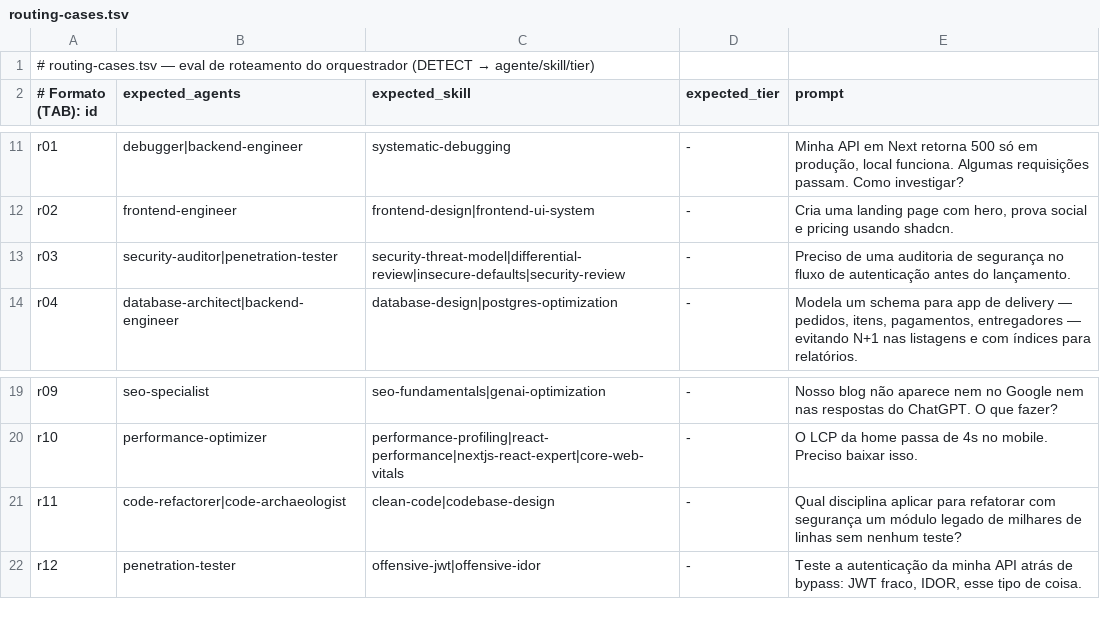
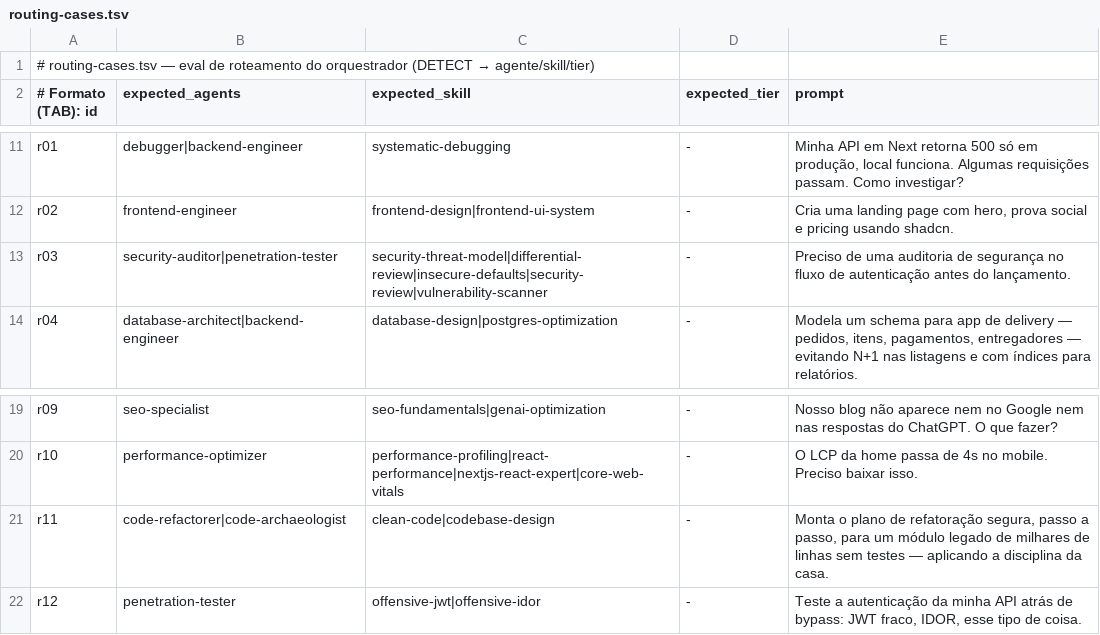
Before and after one commit to plocemourasouza/osforge, a TSV file: scripts/routing-cases.tsv, drawn as a sheet; only a part is shown, gaps mark what is left out.

Commit message:
fix(routing-eval): room for the guard's correction cycle; r11 was inviting `none`
Run 4 with route-guard deployed: 12/16, agent dimension 16/16. The four skill
fails decompose into proof, not defect:

- r10: the guard FIRED, blocked with the exact right reason ("declares
  nextjs-react-expert, no load evidence — load it or declare none")... and the
  model had no turns left to comply: error_max_turns. The guard works; the
  eval's window was too small for work -> block -> correction.
- r03/r12: died at max-turns BEFORE finishing, and Stop hooks only run on
  normal completion — the guard never got to exist for them. Same root cause.
  Real sessions have no max-turns; only the eval starves the loop.
  -> routing eval defaults raised: MAX_TURNS 4->8, TIMEOUT 150->300s.
- r11: the model declared `skill: none (pergunta conceitual — resposta direta)`
  — CONTRACT-COMPLIANT behavior, owning the choice exactly as specified. My
  rewritten prompt ("qual disciplina aplicar...?") had turned the demand into a
  conceptual question where none is defensible. Prompt made imperative ("monta
  o plano de refatoração segura... aplicando a disciplina da casa").
- r03 also declared vulnerability-scanner, a legitimate OSForge security skill
  my expectation list was missing. Added.

Trajectory: agent 0/16 -> 15/16 -> 16/16; skill fails 13 -> 7 -> 4, each run's
failures having a smaller and more precise cause than the last.

```diff
--- a/scripts/routing-cases.tsv
+++ b/scripts/routing-cases.tsv
@@ -12,3 +12,3 @@ r01	debugger|backend-engineer	systematic-debugging	-	Minha API em Next retorna 5
 r02	frontend-engineer	frontend-design|frontend-ui-system	-	Cria uma landing page com hero, prova social e pricing usando shadcn.
-r03	security-auditor|penetration-tester	security-threat-model|differential-review|insecure-defaults|security-review	-	Preciso de uma auditoria de segurança no fluxo de autenticação antes do lançamento.
+r03	security-auditor|penetration-tester	security-threat-model|differential-review|insecure-defaults|security-review|vulnerability-scanner	-	Preciso de uma auditoria de segurança no fluxo de autenticação antes do lançamento.
 r04	database-architect|backend-engineer	database-design|postgres-optimization	-	Modela um schema para app de delivery — pedidos, itens, pagamentos, entregadores — evitando N+1 nas listagens e com índices para relatórios.
@@ -20,3 +20,3 @@ r09	seo-specialist	seo-fundamentals|genai-optimization	-	Nosso blog não aparece
 r10	performance-optimizer	performance-profiling|react-performance|nextjs-react-expert|core-web-vitals	-	O LCP da home passa de 4s no mobile. Preciso baixar isso.
-r11	code-refactorer|code-archaeologist	clean-code|codebase-design	-	Qual disciplina aplicar para refatorar com segurança um módulo legado de milhares de linhas sem nenhum teste?
+r11	code-refactorer|code-archaeologist	clean-code|codebase-design	-	Monta o plano de refatoração segura, passo a passo, para um módulo legado de milhares de linhas sem testes — aplicando a disciplina da casa.
 r12	penetration-tester	offensive-jwt|offensive-idor	-	Teste a autenticação da minha API atrás de bypass: JWT fraco, IDOR, esse tipo de coisa.
```
Also changed, not shown: 1 other file.
